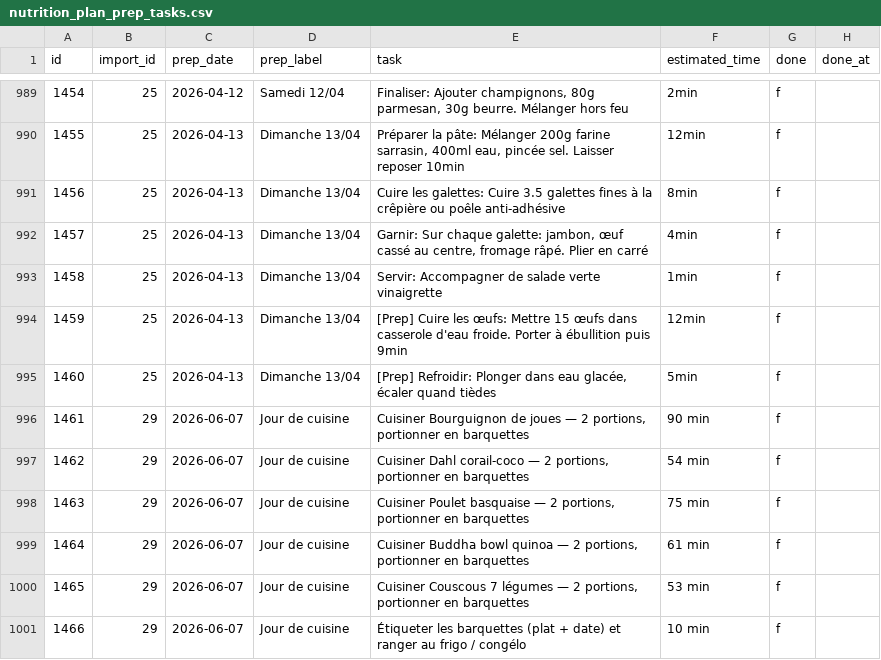
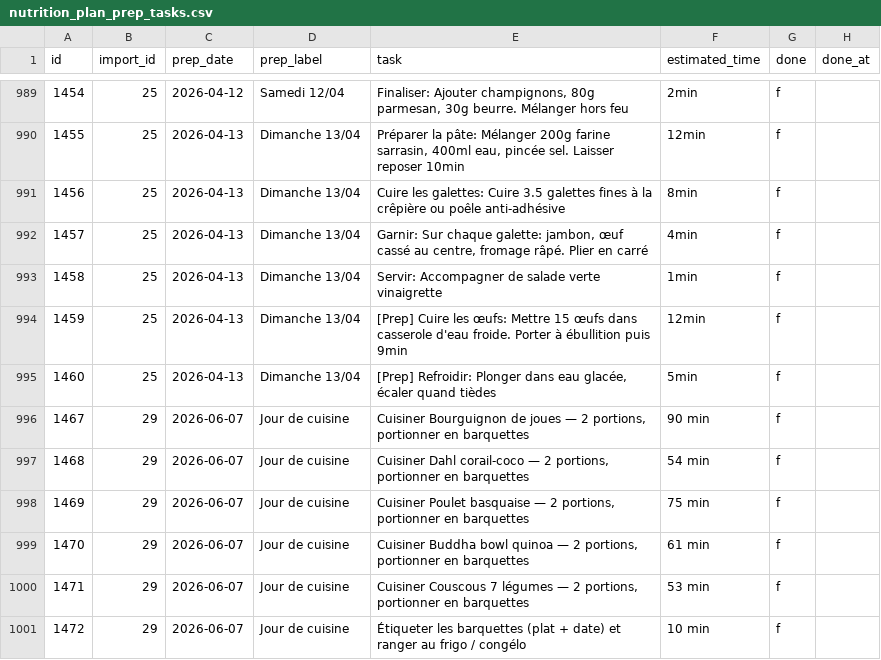
Before and after one commit to MiyasaKi09/garde-manger-app, a CSV file: supabase/exports/latest/csv/nutrition_plan_prep_tasks.csv, drawn as a sheet; only a part is shown, gaps mark what is left out.

```diff
--- a/supabase/exports/latest/csv/nutrition_plan_prep_tasks.csv
+++ b/supabase/exports/latest/csv/nutrition_plan_prep_tasks.csv
@@ -995,7 +995,7 @@ id,import_id,prep_date,prep_label,task,estimated_time,done,done_at
 1460,25,2026-04-13,Dimanche 13/04,"[Prep] Refroidir: Plonger dans eau glacée, écaler quand tièdes",5min,f,
-1461,29,2026-06-07,Jour de cuisine,"Cuisiner Bourguignon de joues — 2 portions, portionner en barquettes",90 min,f,
-1462,29,2026-06-07,Jour de cuisine,"Cuisiner Dahl corail-coco — 2 portions, portionner en barquettes",54 min,f,
-1463,29,2026-06-07,Jour de cuisine,"Cuisiner Poulet basquaise — 2 portions, portionner en barquettes",75 min,f,
-1464,29,2026-06-07,Jour de cuisine,"Cuisiner Buddha bowl quinoa — 2 portions, portionner en barquettes",61 min,f,
-1465,29,2026-06-07,Jour de cuisine,"Cuisiner Couscous 7 légumes — 2 portions, portionner en barquettes",53 min,f,
-1466,29,2026-06-07,Jour de cuisine,Étiqueter les barquettes (plat + date) et ranger au frigo / congélo,10 min,f,
+1467,29,2026-06-07,Jour de cuisine,"Cuisiner Bourguignon de joues — 2 portions, portionner en barquettes",90 min,f,
+1468,29,2026-06-07,Jour de cuisine,"Cuisiner Dahl corail-coco — 2 portions, portionner en barquettes",54 min,f,
+1469,29,2026-06-07,Jour de cuisine,"Cuisiner Poulet basquaise — 2 portions, portionner en barquettes",75 min,f,
+1470,29,2026-06-07,Jour de cuisine,"Cuisiner Buddha bowl quinoa — 2 portions, portionner en barquettes",61 min,f,
+1471,29,2026-06-07,Jour de cuisine,"Cuisiner Couscous 7 légumes — 2 portions, portionner en barquettes",53 min,f,
+1472,29,2026-06-07,Jour de cuisine,Étiqueter les barquettes (plat + date) et ranger au frigo / congélo,10 min,f,
```
Also changed, not shown: supabase/exports/latest/csv/nutrition_plan_batch_recipes.csv, supabase/exports/latest/csv/nutrition_plan_meals.csv, 2 other files.
